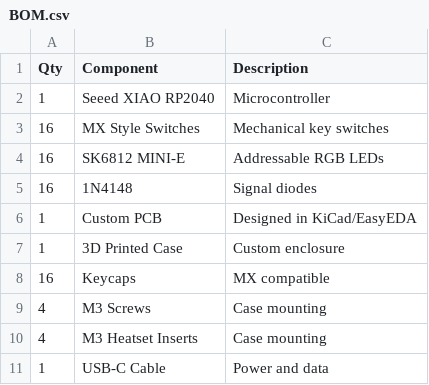
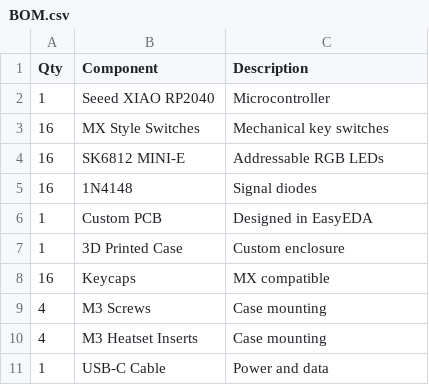
Before and after one commit to MDS-beep/Hackpad, a CSV file: BOM.csv, drawn as a sheet.

Commit message:
Fix formatting in BOM.csv for Custom PCB entry

```diff
--- a/BOM.csv
+++ b/BOM.csv
@@ -5,3 +5,3 @@ Qty,Component,Description
 16,1N4148,Signal diodes
-1,Custom PCB,Designed in KiCad/EasyEDA
+1,Custom PCB,Designed in EasyEDA
 1,3D Printed Case,Custom enclosure
```
